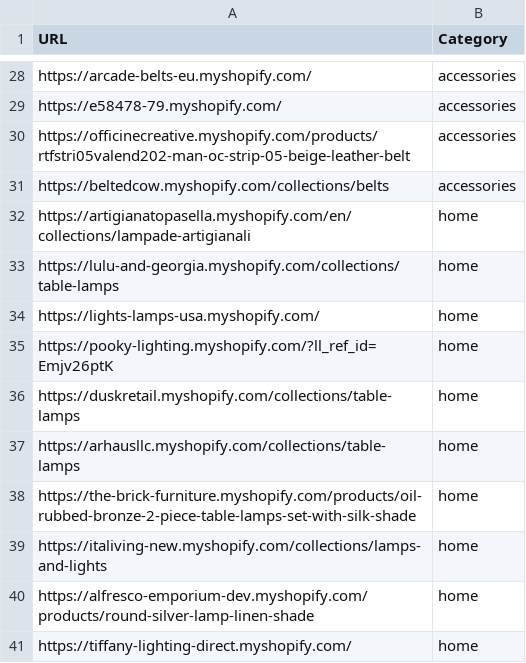
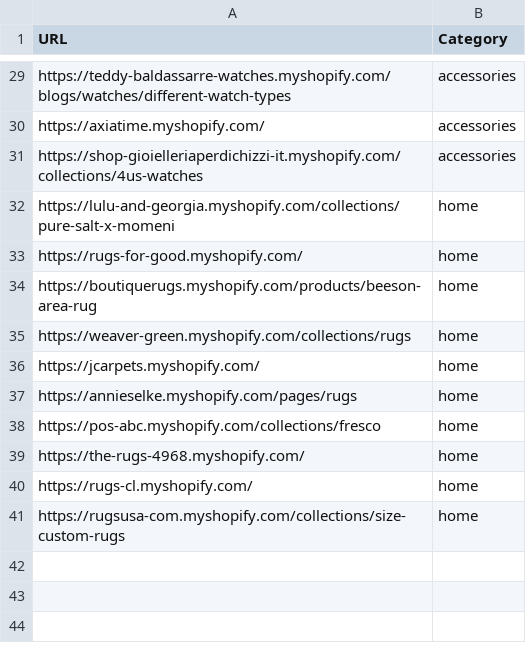
Before and after one commit to LOOKALIKE-AI/Leads, a CSV file: brands.csv, drawn as a sheet; only a part is shown, gaps mark what is left out; removed rows and columns are numbered as before the commit, all else as after; the diff covers the shown part only; the diff names each change by its address in the sheet, - before the commit and + after, or states it on an @@ line.

```diff
--- a/brands.csv
+++ b/brands.csv
-A29 (URL): https://arcade-belts-eu.myshopify.com/
+A29 (URL): https://teddy-baldassarre-watches.myshopify.com/blogs/watches/different-watch-types
-A30 (URL): https://e58478-79.myshopify.com/
+A30 (URL): https://axiatime.myshopify.com/
-A31 (URL): https://officinecreative.myshopify.com/products/rtfstri05valend202-man-oc-strip-05-beige-leather-belt
+A31 (URL): https://shop-gioielleriaperdichizzi-it.myshopify.com/collections/4us-watches
-row 31: https://beltedcow.myshopify.com/collections/belts | accessories
-A32 (URL): https://artigianatopasella.myshopify.com/en/collections/lampade-artigianali
+A32 (URL): https://lulu-and-georgia.myshopify.com/collections/pure-salt-x-momeni
+row 33: https://rugs-for-good.myshopify.com/ | home
-A34 (URL): https://lulu-and-georgia.myshopify.com/collections/table-lamps
+A34 (URL): https://boutiquerugs.myshopify.com/products/beeson-area-rug
-A35 (URL): https://lights-lamps-usa.myshopify.com/
+A35 (URL): https://weaver-green.myshopify.com/collections/rugs
-A36 (URL): https://pooky-lighting.myshopify.com/?ll_ref_id=Emjv26ptK
+A36 (URL): https://jcarpets.myshopify.com/
-A37 (URL): https://duskretail.myshopify.com/collections/table-lamps
+A37 (URL): https://annieselke.myshopify.com/pages/rugs
-A38 (URL): https://arhausllc.myshopify.com/collections/table-lamps
+A38 (URL): https://pos-abc.myshopify.com/collections/fresco
-A39 (URL): https://the-brick-furniture.myshopify.com/products/oil-rubbed-bronze-2-piece-table-lamps-set-with-silk-shade
+A39 (URL): https://the-rugs-4968.myshopify.com/
-A40 (URL): https://italiving-new.myshopify.com/collections/lamps-and-lights
+A40 (URL): https://rugs-cl.myshopify.com/
-A41 (URL): https://alfresco-emporium-dev.myshopify.com/products/round-silver-lamp-linen-shade
+A41 (URL): https://rugsusa-com.myshopify.com/collections/size-custom-rugs
-row 41: https://tiffany-lighting-direct.myshopify.com/ | home
```
Also changed, not shown: 1 added row and 26 edited cells elsewhere in this file, leads.csv.
